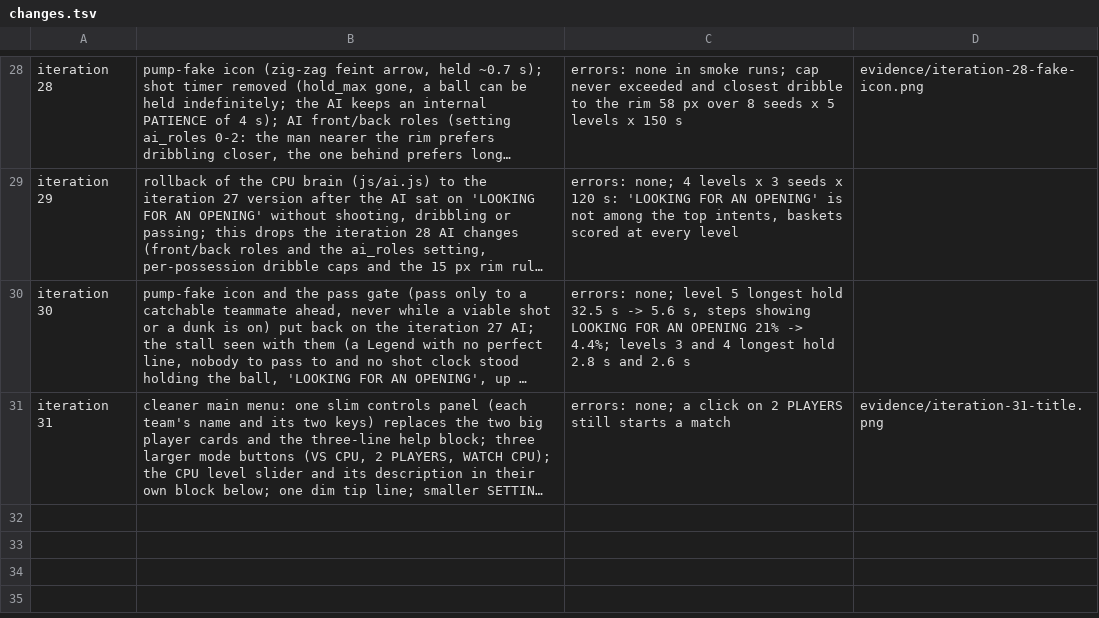
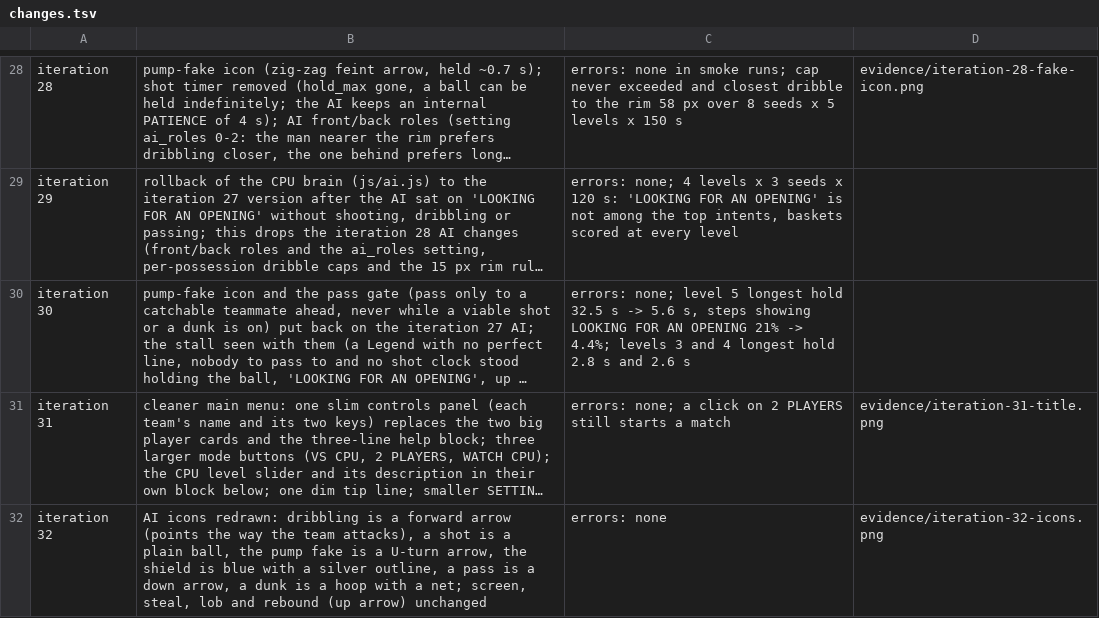
Before and after one commit to EvanCobigo/basketrandom1, a TSV file: prototypes/flop-hoops/evidence/changes.tsv, drawn as a sheet; only a part is shown, gaps mark what is left out; long unchanged cells end in …; the diff names each change by its address in the sheet, - before the commit and + after, or states it on an @@ line.

```diff
--- a/prototypes/flop-hoops/evidence/changes.tsv
+++ b/prototypes/flop-hoops/evidence/changes.tsv
+row 32: iteration 32 | AI icons redrawn: dribbling is a forward arrow (points the way the team attacks), a shot is a plain ball, the pump fake is a U-turn arrow, the shield is blue with a silver outline, a pass is a down arrow, a dunk is a hoop with a net; screen, steal, lob and rebound (up arrow) unchanged | errors: none | evidence/iteration-32-icons.png
```
Also changed, not shown: 3 other files.
